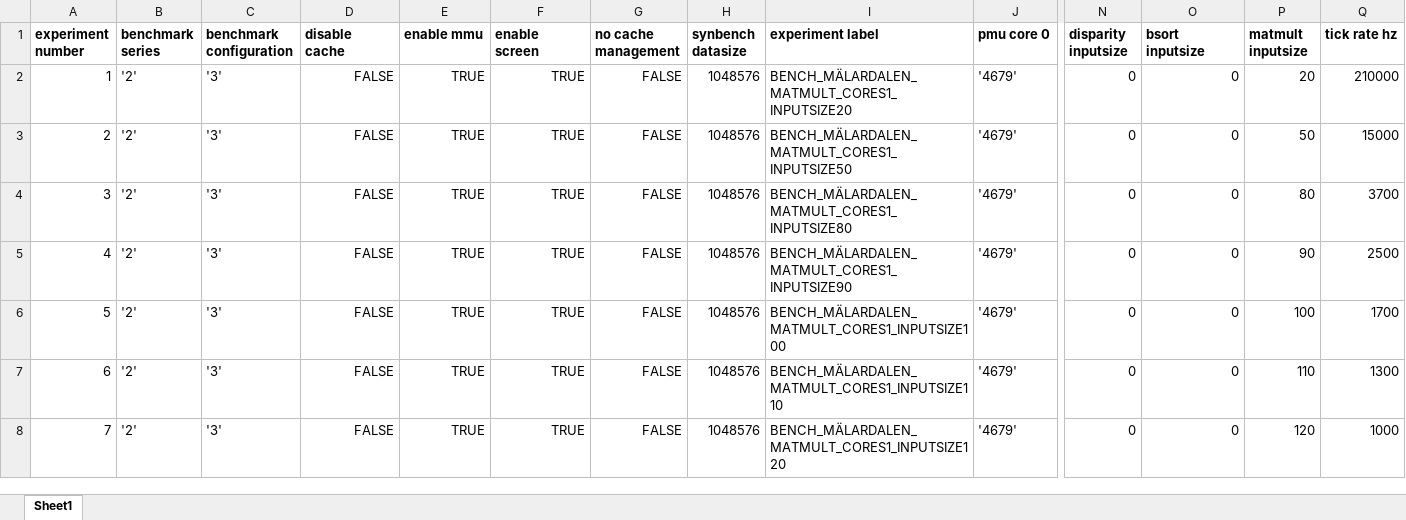
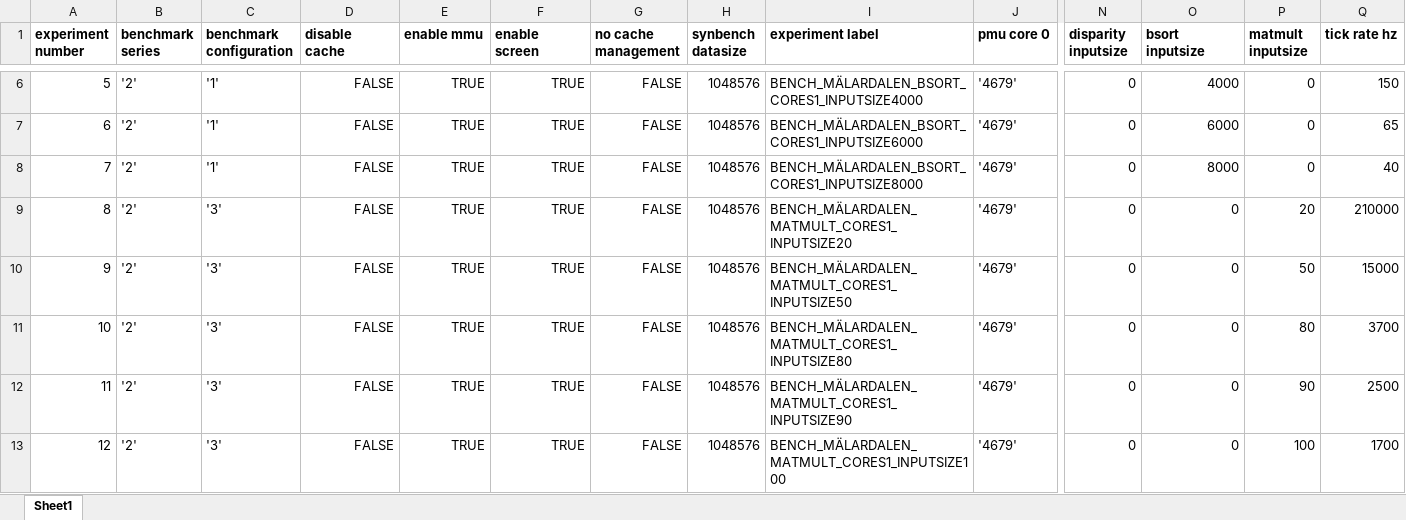
Before and after one commit to cassebas/Raspberry-Pi-Multicore, an Excel workbook: experiment/xlsx/experiments_Mälardalen.xlsx, sheet Sheet1, drawn as a sheet; only a part is shown, gaps mark what is left out; the shorter side is filled out with more unchanged rows; values as stored, in another font and other column widths than the file's, no borders; addresses are those after the commit; rows hold the shown columns only; the diff covers the shown part only; the diff names each change by its address in the sheet, - before the commit and + after, or states it on an @@ line.

```diff
--- a/experiment/xlsx/experiments_Mälardalen.xlsx (sheet Sheet1)
+++ b/experiment/xlsx/experiments_Mälardalen.xlsx (sheet Sheet1)
+row 6: 5 | '2' | '1' | FALSE | TRUE | TRUE | FALSE | 1048576 | BENCH_MÄLARDALEN_BSORT_CORES1_INPUTSIZE4000 | '4679' | 0 | 4000 | 0 | 150
+row 7: 6 | '2' | '1' | FALSE | TRUE | TRUE | FALSE | 1048576 | BENCH_MÄLARDALEN_BSORT_CORES1_INPUTSIZE6000 | '4679' | 0 | 6000 | 0 | 65
+row 8: 7 | '2' | '1' | FALSE | TRUE | TRUE | FALSE | 1048576 | BENCH_MÄLARDALEN_BSORT_CORES1_INPUTSIZE8000 | '4679' | 0 | 8000 | 0 | 40
@@ column A (experiment number) renumbered between rows 9 and 30 @@
```
Also changed, not shown: 14 added rows elsewhere in this sheet, formulas that keep their value.
